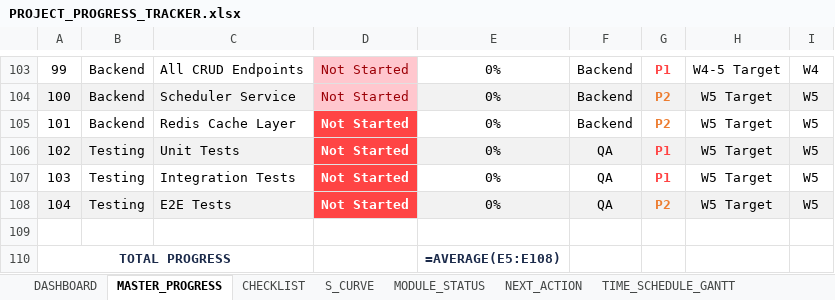
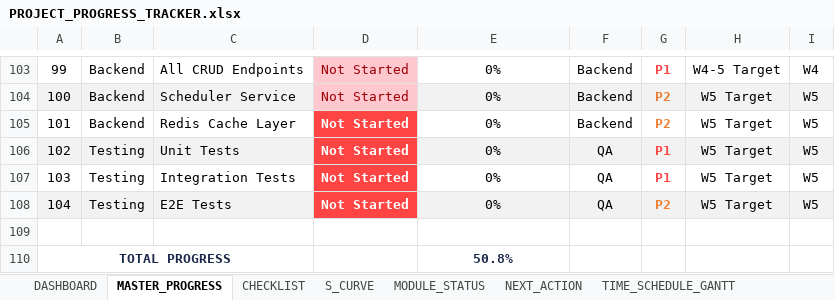
Before and after one commit to NiMain00/Kinetic-CRM, an Excel workbook: PROJECT_PROGRESS_TRACKER.xlsx, sheet MASTER_PROGRESS, drawn as a sheet; only a part is shown, gaps mark what is left out; values as stored, in another font and other column widths than the file's, no borders; formulas without a stored value are shown as written; the diff names each change by its address in the sheet, - before the commit and + after, or states it on an @@ line.

```diff
--- a/PROJECT_PROGRESS_TRACKER.xlsx (sheet MASTER_PROGRESS)
+++ b/PROJECT_PROGRESS_TRACKER.xlsx (sheet MASTER_PROGRESS)
-E110: =AVERAGE(E5:E108)
+E110: 50.8%
```
Also changed, not shown: sheet PLAN_ACTUAL, charts or pictures, 20 other files.
